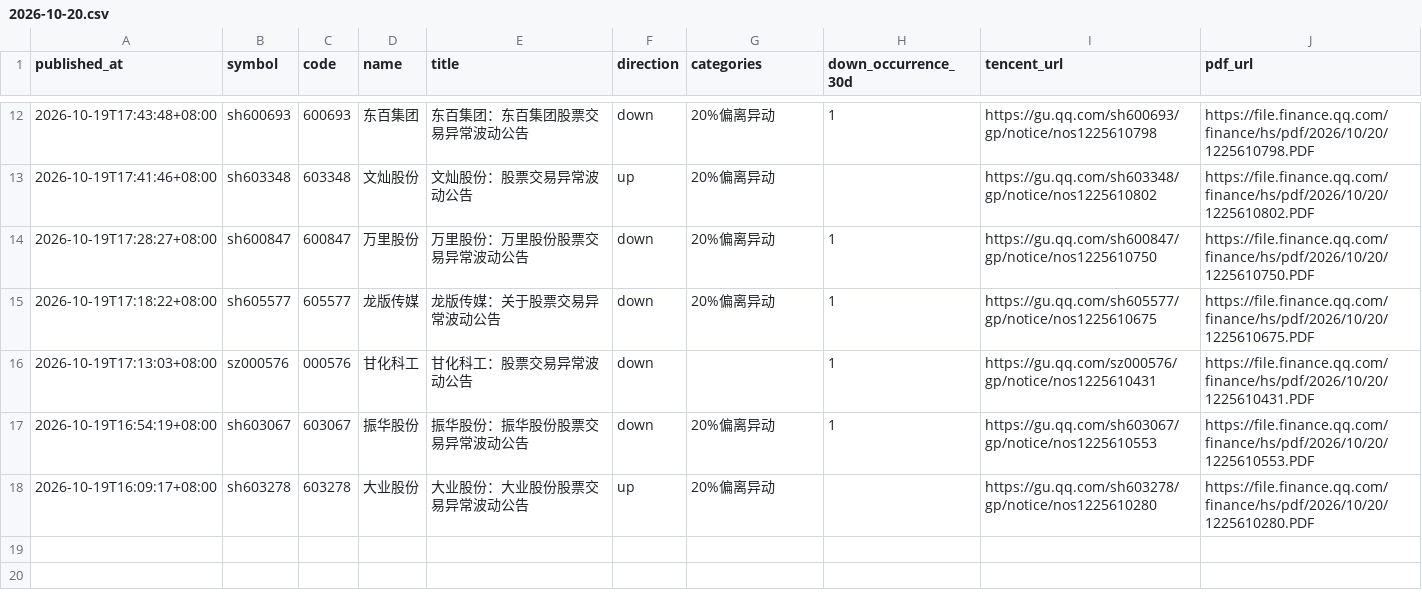
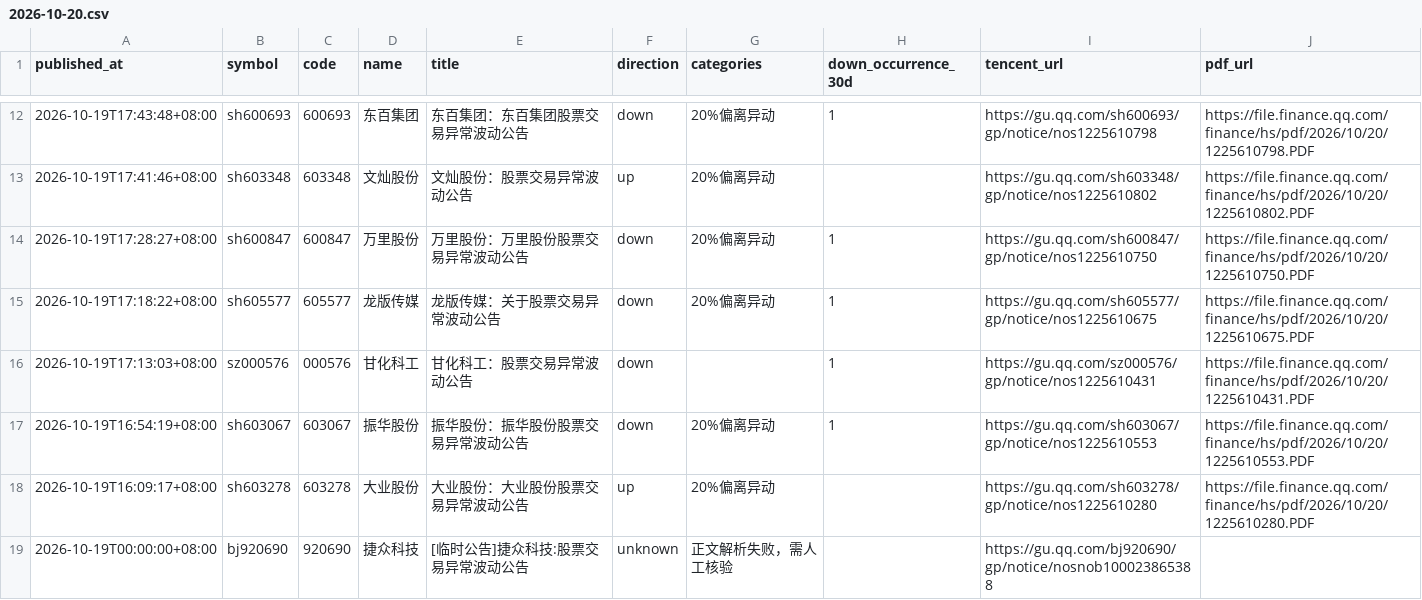
Before and after one commit to huyuyua/myfirstproject, a CSV file: docs/abnormal-announcements/history/2026/2026-10-20.csv, drawn as a sheet; only a part is shown, gaps mark what is left out; the diff names each change by its address in the sheet, - before the commit and + after, or states it on an @@ line.

```diff
--- a/docs/abnormal-announcements/history/2026/2026-10-20.csv
+++ b/docs/abnormal-announcements/history/2026/2026-10-20.csv
+row 19: 2026-10-19T00:00:00+08:00 | bj920690 | 920690 | 捷众科技 | [临时公告]捷众科技:股票交易异常波动公告 | unknown | 正文解析失败，需人工核验 |  | https://gu.qq.com/bj920690/gp/notice/nosnob100023865388
```
Also changed, not shown: 4 other files.
